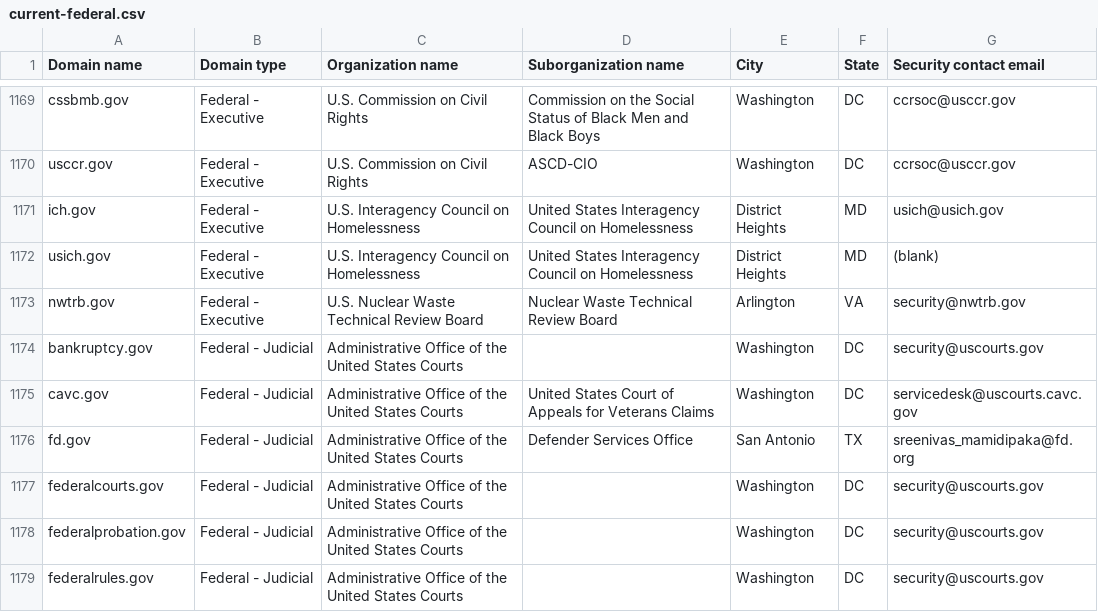
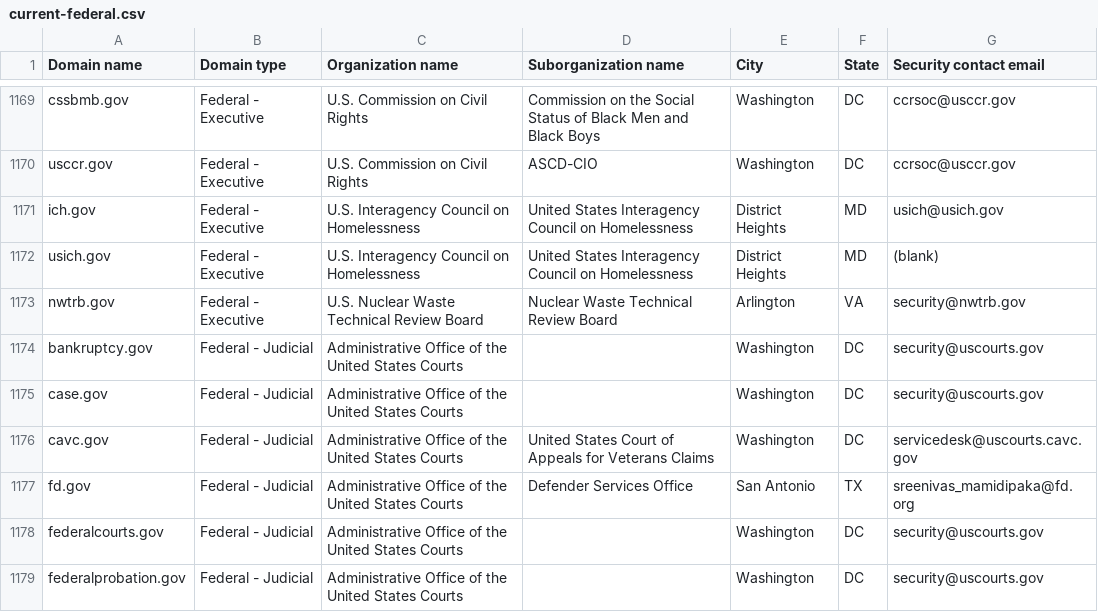
Before and after one commit to zandercymatics/dotgov-data, a CSV file: current-federal.csv, drawn as a sheet; only a part is shown, gaps mark what is left out; the shorter side is filled out with more unchanged rows.

Commit message:
Flat: latest data (2026-11-28T15:23:26.012Z) {   "date": "2026-11-28T15:23:26.012Z",   "files": [     {       "name": "current-federal.csv",       "deltaBytes": 116,       "source": "https://manage.get.gov/api/v1/get-report/current-federal"     },     {       "name": "current-full.csv",       "deltaBytes": 264,       "source": "https://manage.get.gov/api/v1/get-report/current-full"     }   ] }

```diff
--- a/current-federal.csv
+++ b/current-federal.csv
@@ -1174,2 +1174,3 @@ nwtrb.gov,Federal - Executive,U.S. Nuclear Waste Technical Review Board,Nuclear
 bankruptcy.gov,Federal - Judicial,Administrative Office of the United States Courts,,Washington,DC,security@uscourts.gov
+case.gov,Federal - Judicial,Administrative Office of the United States Courts,,Washington,DC,security@uscourts.gov
 cavc.gov,Federal - Judicial,Administrative Office of the United States Courts,United States Court of Appeals for Veterans Claims,Washington,DC,servicedesk@uscourts.cavc.gov
```
Also changed, not shown: 1 other file.
